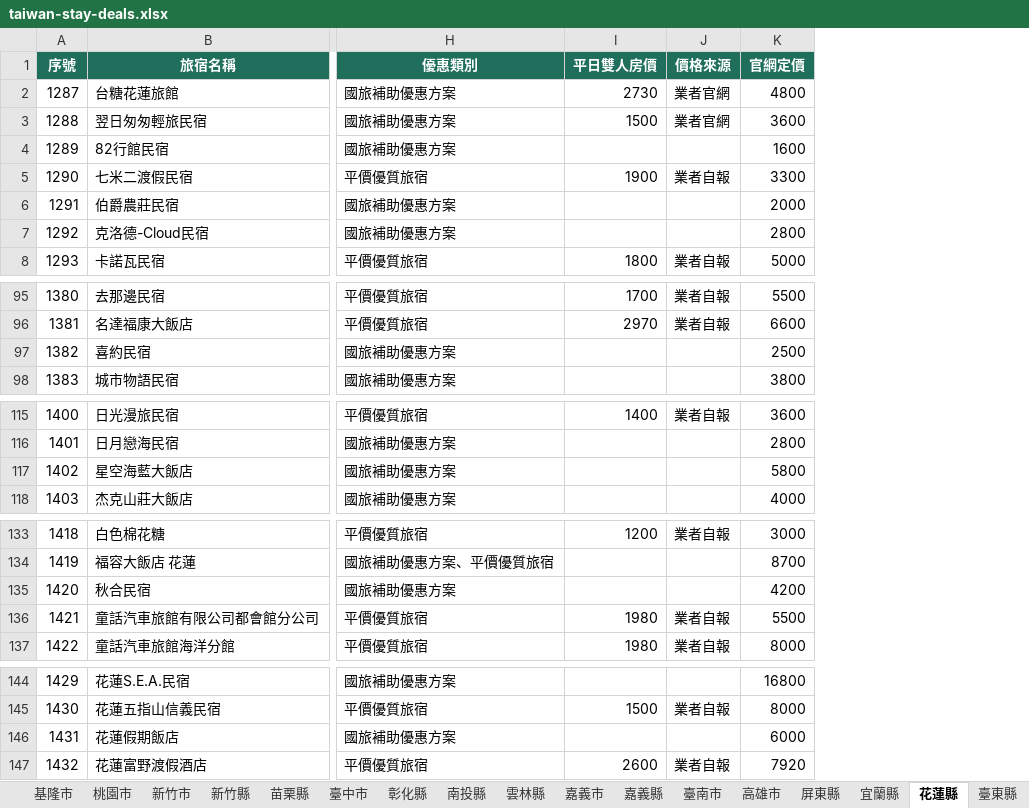
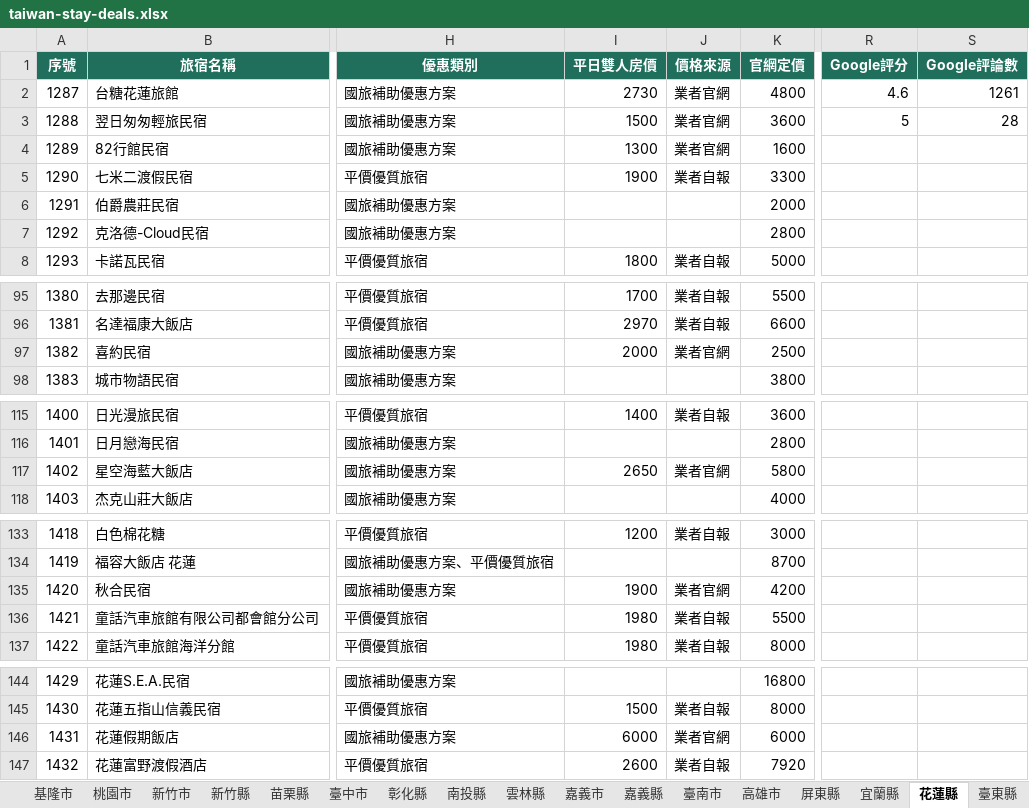
Before and after one commit to sky919247us/taiwan-stay-deals, an Excel workbook: public/data/downloads/taiwan-stay-deals.xlsx, sheet 花蓮縣, drawn as a sheet; only a part is shown, gaps mark what is left out; values as stored, in another font and other column widths than the file's, no borders; the diff names each change by its address in the sheet, - before the commit and + after, or states it on an @@ line.

```diff
--- a/public/data/downloads/taiwan-stay-deals.xlsx (sheet 花蓮縣)
+++ b/public/data/downloads/taiwan-stay-deals.xlsx (sheet 花蓮縣)
+column R (Google評分), rows 2-3: 4.6 | 5
+column S (Google評論數), rows 2-3: 1261 | 28
-I4 (平日雙人房價): (empty)
+I4 (平日雙人房價): 1300
-J4 (價格來源): (empty)
+J4 (價格來源): 業者官網
-I97 (平日雙人房價): (empty)
+I97 (平日雙人房價): 2000
-J97 (價格來源): (empty)
+J97 (價格來源): 業者官網
-I117 (平日雙人房價): (empty)
+I117 (平日雙人房價): 2650
-J117 (價格來源): (empty)
+J117 (價格來源): 業者官網
-I135 (平日雙人房價): (empty)
+I135 (平日雙人房價): 1900
-J135 (價格來源): (empty)
+J135 (價格來源): 業者官網
-I146 (平日雙人房價): (empty)
+I146 (平日雙人房價): 6000
-J146 (價格來源): (empty)
+J146 (價格來源): 業者官網
```
Also changed, not shown: sheet 全部旅宿, sheet 臺中市, sheet 桃園市, sheet 金門縣, sheet 屏東縣, sheet 臺東縣, 16 more sheets, 12 other files.
